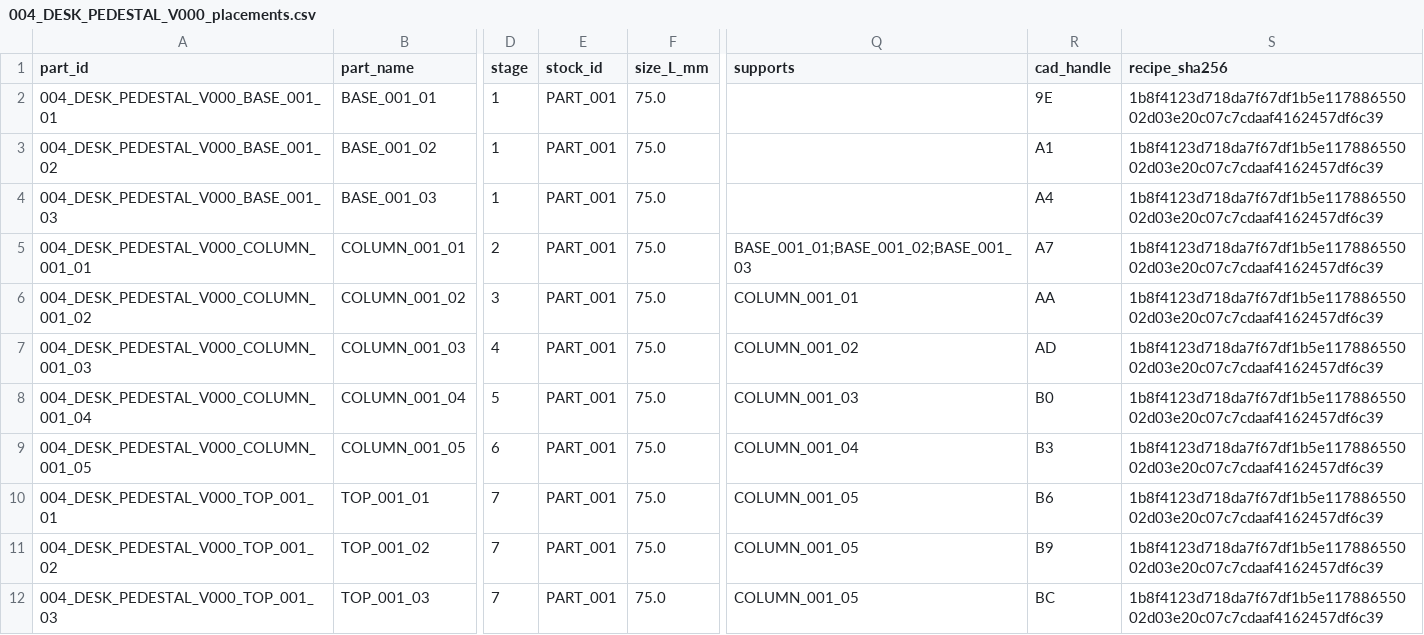
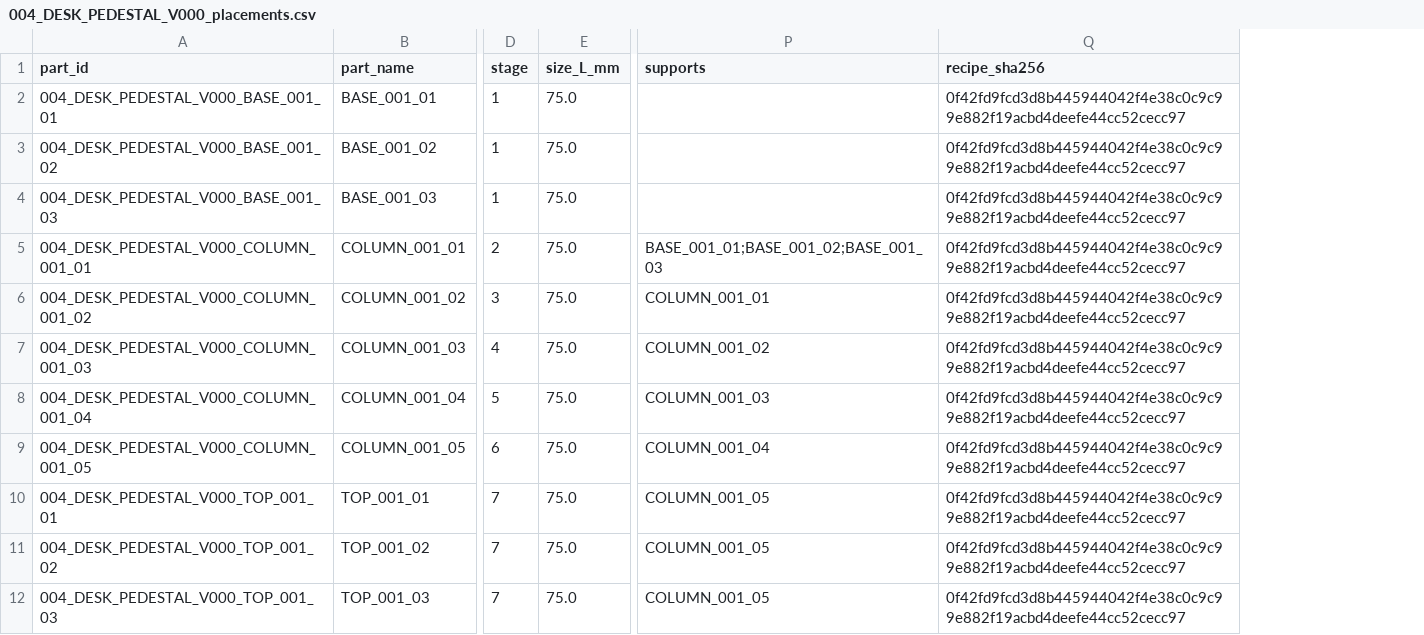
Before and after one commit to hwang-injae/rokey_9_pjt2_D2, a CSV file: src/recipe_manager/recipes/004_DESK_PEDESTAL_V000_placements.csv, drawn as a sheet; only a part is shown, gaps mark what is left out; removed rows and columns are numbered as before the commit, all else as after; the diff names each change by its address in the sheet, - before the commit and + after, or states it on an @@ line.

```diff
--- a/src/recipe_manager/recipes/004_DESK_PEDESTAL_V000_placements.csv
+++ b/src/recipe_manager/recipes/004_DESK_PEDESTAL_V000_placements.csv
-column E (stock_id), rows 2-12: all PART_001
-column R (cad_handle), rows 2-12: 9E | A1 | A4 | A7 | AA | AD | B0 | B3 | B6 | B9 | BC
-Q2:Q12 (recipe_sha256): 1b8f4123d718da7f67df1b5e11788655002d03e20c07c7cdaaf4162457df6c39
+Q2:Q12 (recipe_sha256): 0f42fd9fcd3d8b445944042f4e38c0c9c99e882f19acbd4deefe44cc52cecc97
```
Also changed, not shown: src/recipe_manager/recipes/001_CHAIR_BENCH_V000_placements.csv, src/recipe_manager/recipes/002_CHAIR_BACK_V000_placements.csv, 11 other files.
